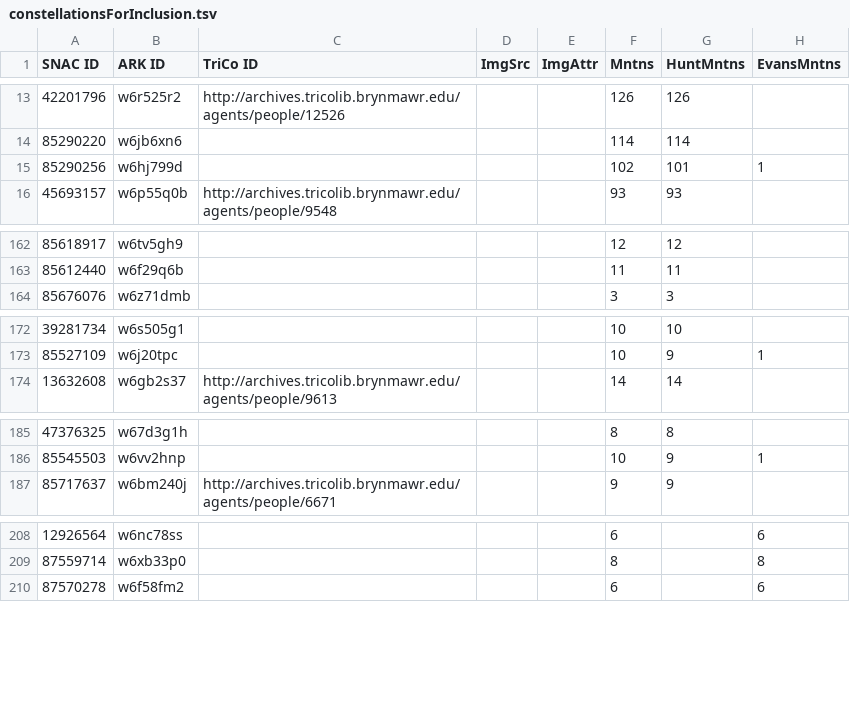
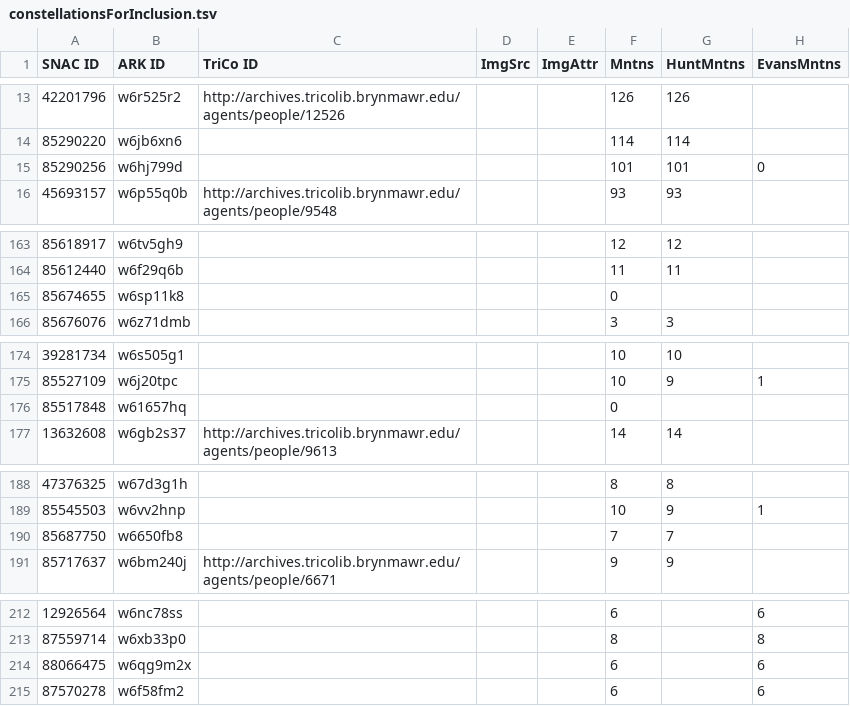
Before and after one commit to swat-ds/friendly-networks, a TSV file: content/constellationsForInclusion.tsv, drawn as a sheet; only a part is shown, gaps mark what is left out; the diff covers the shown part only.

```diff
--- a/content/constellationsForInclusion.tsv
+++ b/content/constellationsForInclusion.tsv
@@ -14,3 +14,3 @@ SNAC ID	ARK ID	TriCo ID	ImgSrc	ImgAttr	Mntns	HuntMntns	EvansMntns
 85290220	w6jb6xn6				114	114	
-85290256	w6hj799d				102	101	1
+85290256	w6hj799d				101	101	0
 45693157	w6p55q0b	http://archives.tricolib.brynmawr.edu/agents/people/9548			93	93	
@@ -163,2 +164,3 @@ SNAC ID	ARK ID	TriCo ID	ImgSrc	ImgAttr	Mntns	HuntMntns	EvansMntns
 85612440	w6f29q6b				11	11	
+85674655	w6sp11k8				0		
 85676076	w6z71dmb				3	3	
@@ -173,2 +175,3 @@ SNAC ID	ARK ID	TriCo ID	ImgSrc	ImgAttr	Mntns	HuntMntns	EvansMntns
 85527109	w6j20tpc				10	9	1
+85517848	w61657hq				0		
 13632608	w6gb2s37	http://archives.tricolib.brynmawr.edu/agents/people/9613			14	14	
@@ -186,2 +189,3 @@ SNAC ID	ARK ID	TriCo ID	ImgSrc	ImgAttr	Mntns	HuntMntns	EvansMntns
 85545503	w6vv2hnp				10	9	1
+85687750	w6650fb8				7	7	
 85717637	w6bm240j	http://archives.tricolib.brynmawr.edu/agents/people/6671			9	9	
@@ -209,2 +213,3 @@ SNAC ID	ARK ID	TriCo ID	ImgSrc	ImgAttr	Mntns	HuntMntns	EvansMntns
 87559714	w6xb33p0				8		8
+88066475	w6qg9m2x				6		6
 87570278	w6f58fm2				6		6
```
Also changed, not shown: 13 added rows elsewhere in this file, 1 other file.
